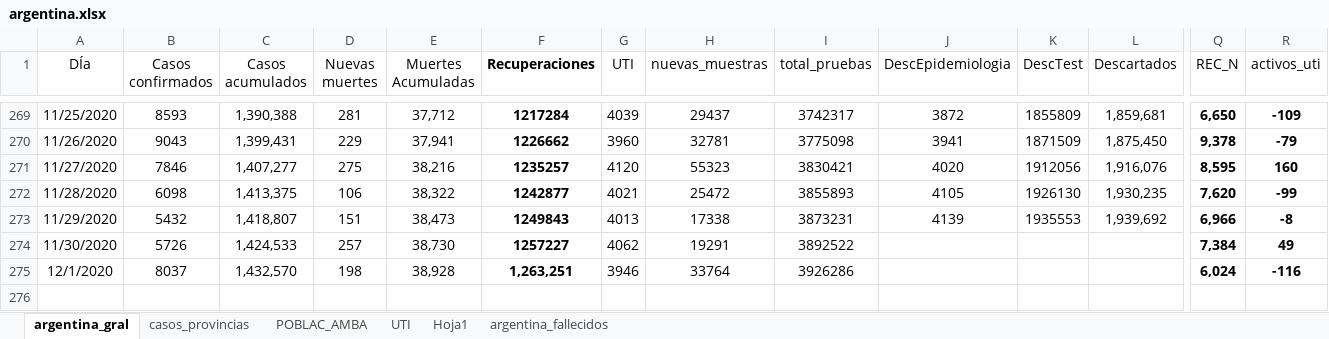
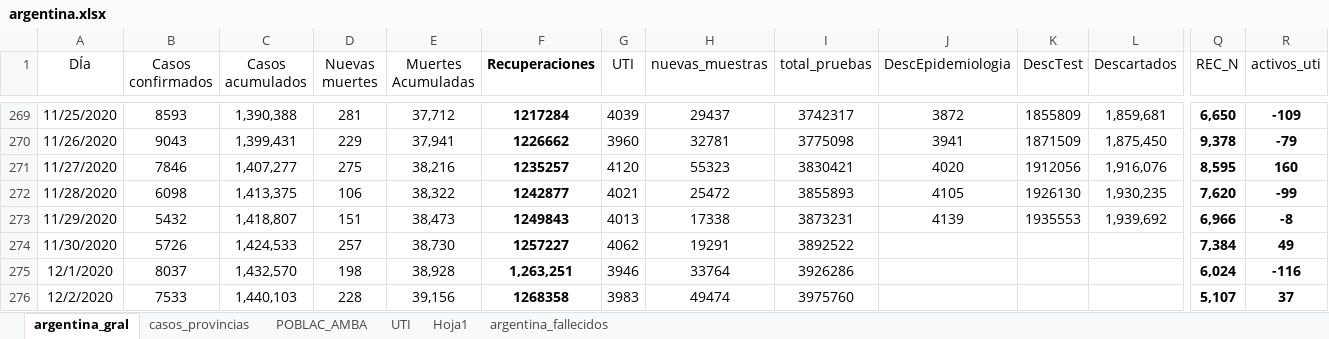
Before and after one commit to GIBD/covid, an Excel workbook: data/argentina.xlsx, sheet argentina_gral, drawn as a sheet; only a part is shown, gaps mark what is left out; values as stored, in another font and other column widths than the file's, no borders; charts and pictures not drawn; rows hold the shown columns only; the diff names each change by its address in the sheet, - before the commit and + after, or states it on an @@ line.

```diff
--- a/data/argentina.xlsx (sheet argentina_gral)
+++ b/data/argentina.xlsx (sheet argentina_gral)
+row 276: 12/2/2020 | 7533 | 1,440,103 | 228 | 39,156 | 1268358 | 3983 | 49474 | 3975760 |  |  |  | 5,107 | 37
```
Also changed, not shown: sheet casos_provincias, 1 other file.
